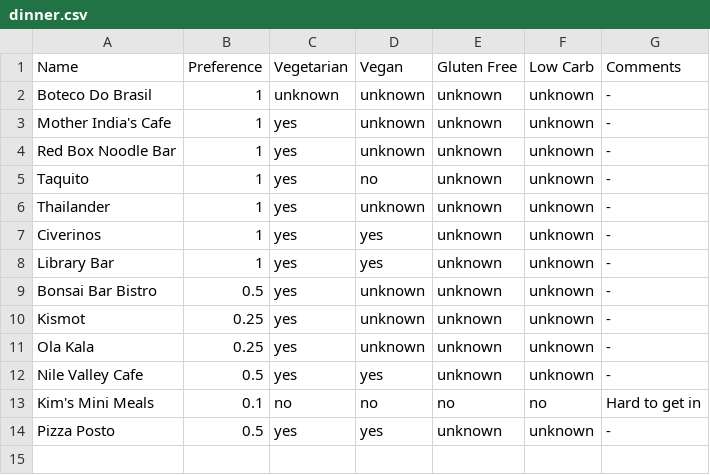
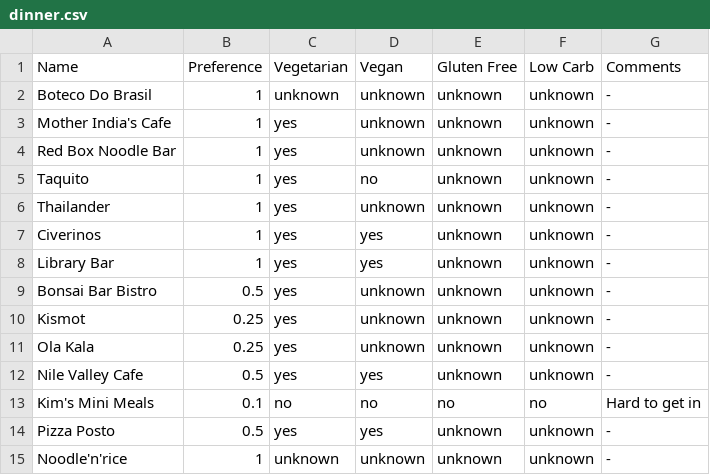
Before and after one commit to mbailleu/choose-place, a CSV file: dinner.csv, drawn as a sheet.

Commit message:
Added Noodle'n'rice

```diff
--- a/dinner.csv
+++ b/dinner.csv
@@ -14 +14,2 @@ Kim's Mini Meals, 0.1, no, no, no, no, Hard to get in
 Pizza Posto, 0.5, yes, yes, unknown, unknown, -
+Noodle'n'rice, 1, unknown, unknown, unknown, unknown, -
```
